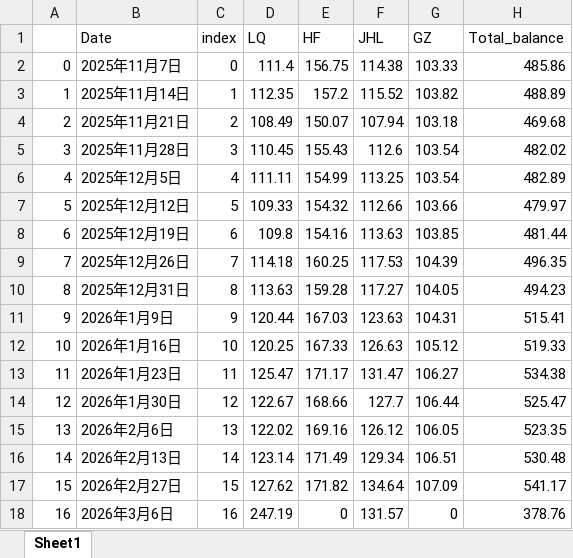
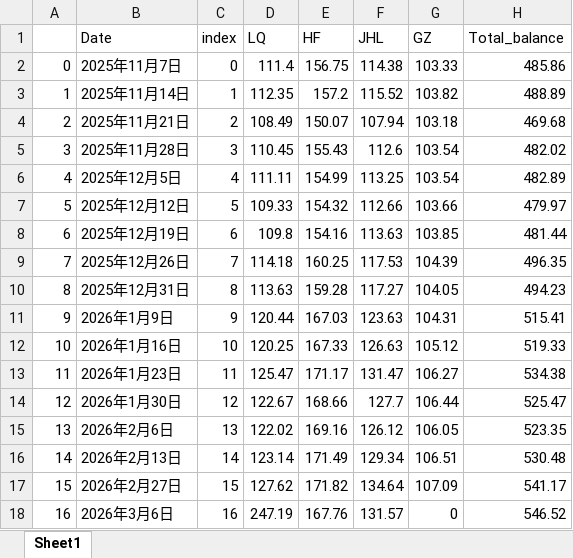
Before and after one commit to sungang-cn/inv, an Excel workbook: invest_output.xlsx, sheet Sheet1, drawn as a sheet; values as stored, in another font and other column widths than the file's, no borders; the diff names each change by its address in the sheet, - before the commit and + after, or states it on an @@ line.

```diff
--- a/invest_output.xlsx (sheet Sheet1)
+++ b/invest_output.xlsx (sheet Sheet1)
-E18 (HF): 0
+E18 (HF): 167.76
-H18 (Total_balance): 378.76
+H18 (Total_balance): 546.52
```
Also changed, not shown: 1 other file.
